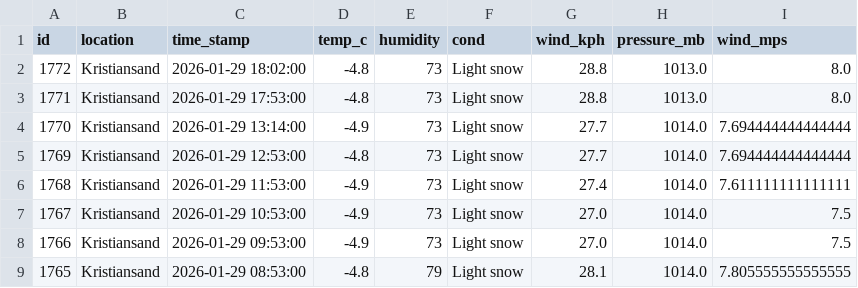
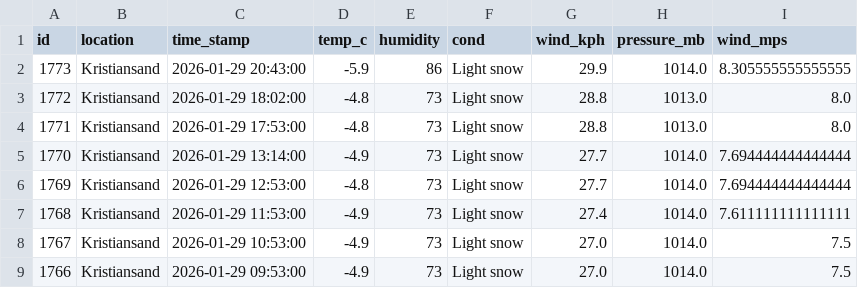
Before and after one commit to Frank-Ellingsen/krs_weather_report, a CSV file: docs/weather_records.csv, drawn as a sheet; only a part is shown; the shorter side is filled out with more unchanged rows; the diff names each change by its address in the sheet, - before the commit and + after, or states it on an @@ line.

```diff
--- a/docs/weather_records.csv
+++ b/docs/weather_records.csv
+row 2: 1773 | Kristiansand | 2026-01-29 20:43:00 | -5.9 | 86 | Light snow | 29.9 | 1014.0 | 8.305555555555555
```
Also changed, not shown: 2 other files.
